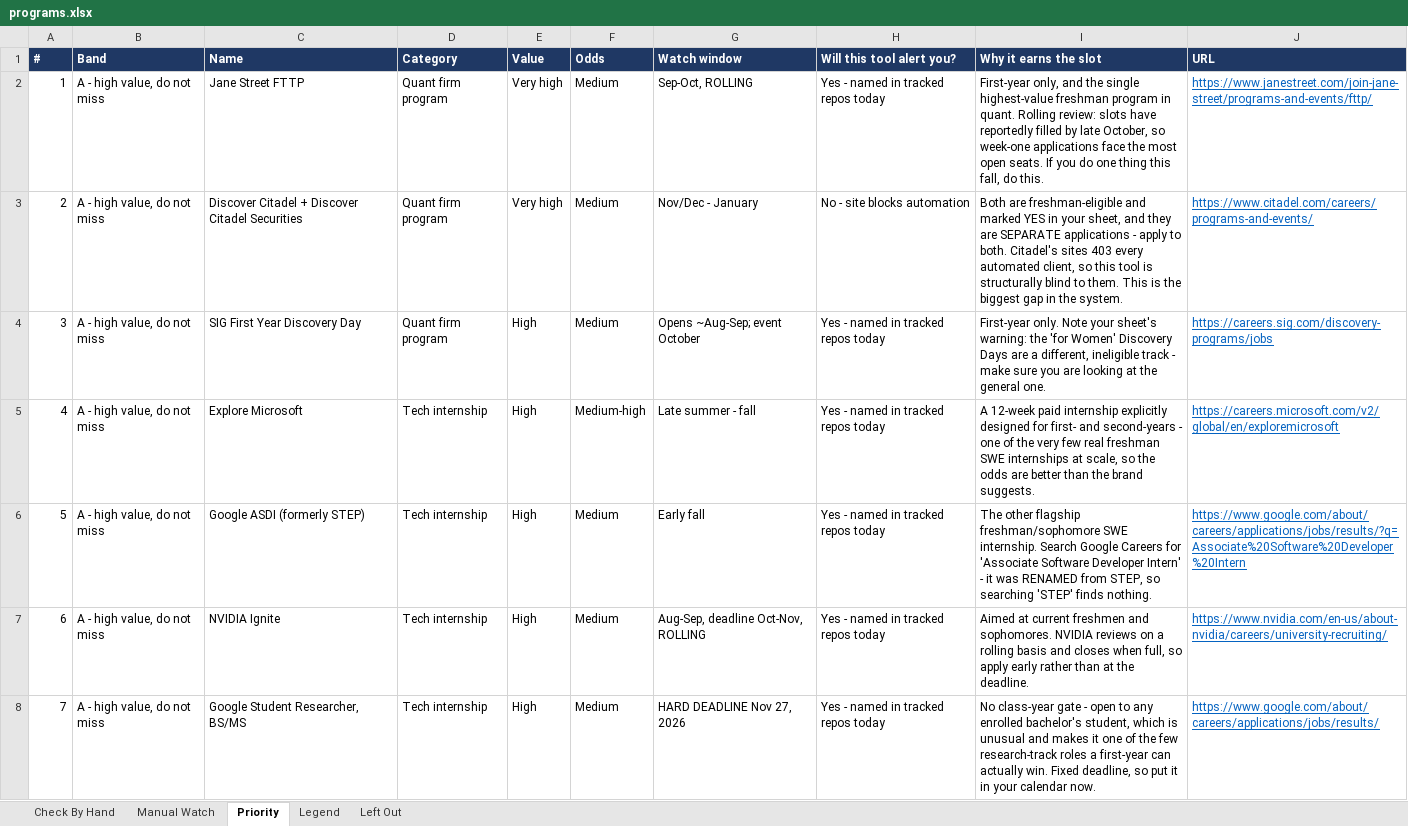
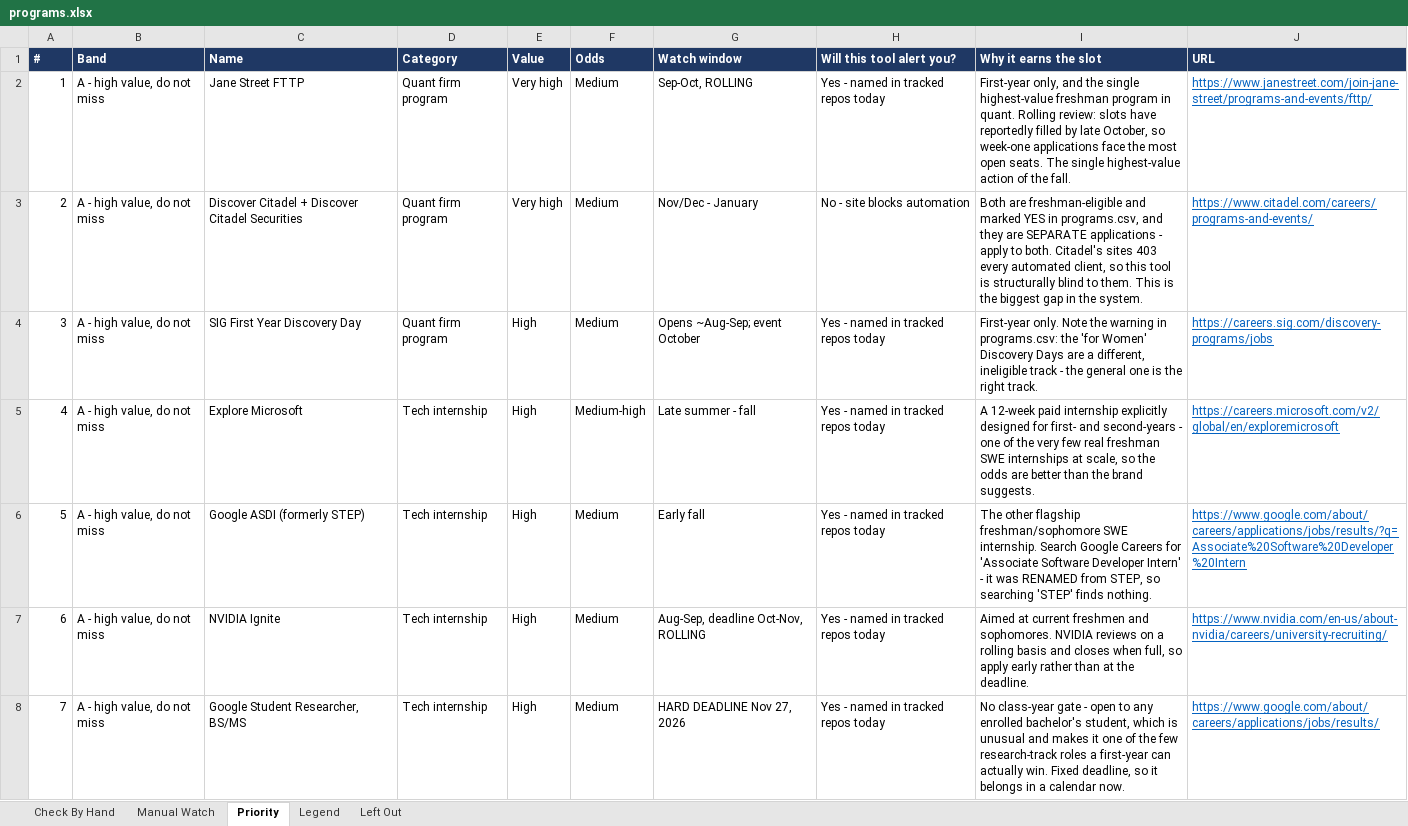
Before and after one commit to YeziShanYang/Internship-Opportunity-Aggregator, an Excel workbook: out/programs.xlsx, sheet Priority, drawn as a sheet; only a part is shown; values as stored, in another font and other column widths than the file's, no borders; the diff covers the shown part only; the diff names each change by its address in the sheet, - before the commit and + after, or states it on an @@ line.

```diff
--- a/out/programs.xlsx (sheet Priority)
+++ b/out/programs.xlsx (sheet Priority)
-I2 (Why it earns the slot): …open seats. If you do one thing this fall, do this.
+I2 (Why it earns the slot): …open seats. The single highest-value action of the fall.
-I3 (Why it earns the slot): …YES in your sheet, and they…
+I3 (Why it earns the slot): …YES in programs.csv, and they…
-I4 (Why it earns the slot): …only. Note your sheet's warning: the 'for Women' Discovery Days are a different, ineligible track - make sure you are looking at the general one.
+I4 (Why it earns the slot): …only. Note the warning in programs.csv: the 'for Women' Discovery Days are a different, ineligible track - the general one is the right track.
-I8 (Why it earns the slot): …deadline, so put it in your calendar now.
+I8 (Why it earns the slot): …deadline, so it belongs in a calendar now.
```
Also changed, not shown: 15 edited cells elsewhere in this sheet, sheet Check By Hand, sheet Left Out, sheet Manual Watch, out/tracked.xlsx, 24 other files.
